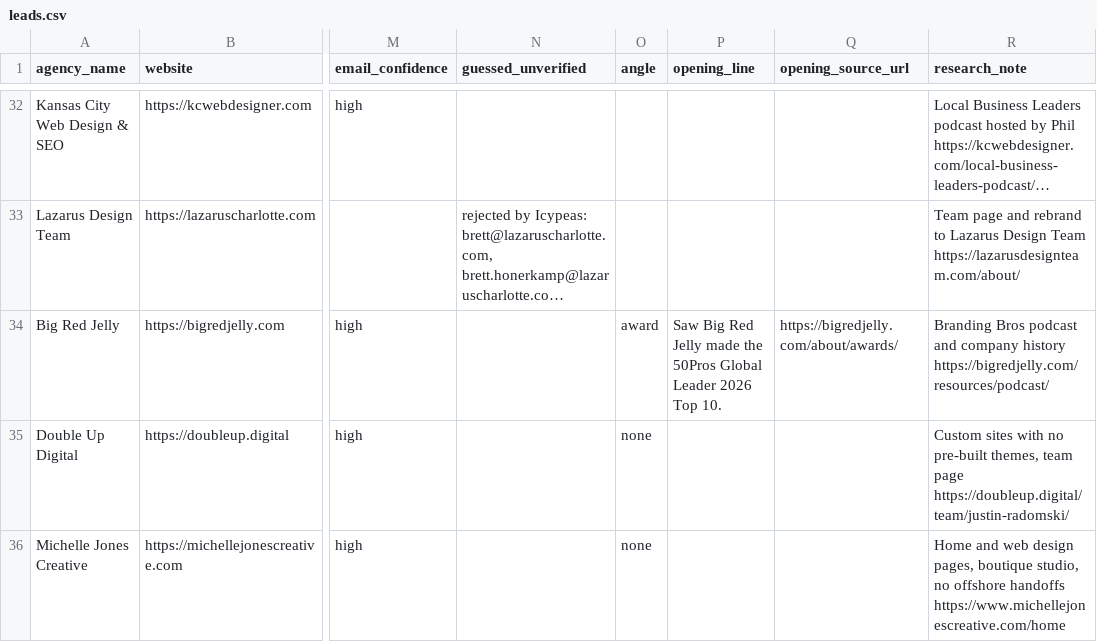
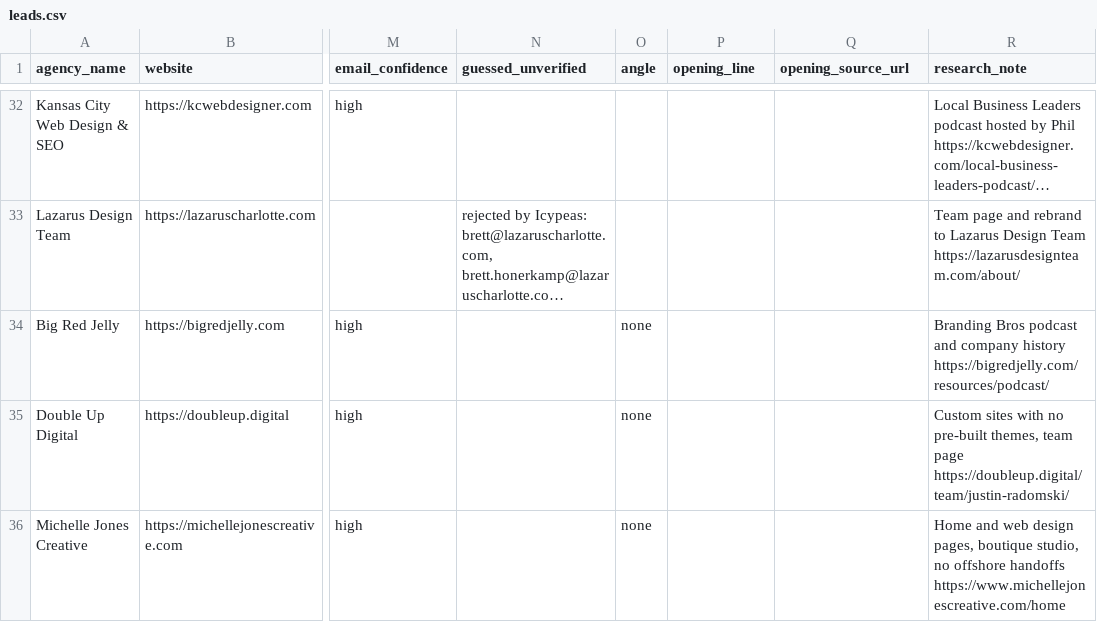
Before and after one commit to lukicdarjan23-ops/quincy-lou-cro, a CSV file: lead_research/leads.csv, drawn as a sheet; only a part is shown, gaps mark what is left out; long unchanged cells end in …; the diff covers the shown part only; the diff names each change by its address in the sheet, - before the commit and + after, or states it on an @@ line.

```diff
--- a/lead_research/leads.csv
+++ b/lead_research/leads.csv
-O34 (angle): award
+O34 (angle): none
-P34 (opening_line): Saw Big Red Jelly made the 50Pros Global Leader 2026 Top 10.
+P34 (opening_line): (empty)
-Q34 (opening_source_url): https://bigredjelly.com/about/awards/
+Q34 (opening_source_url): (empty)
```
Also changed, not shown: 29 edited cells elsewhere in this file, 2 other files.
